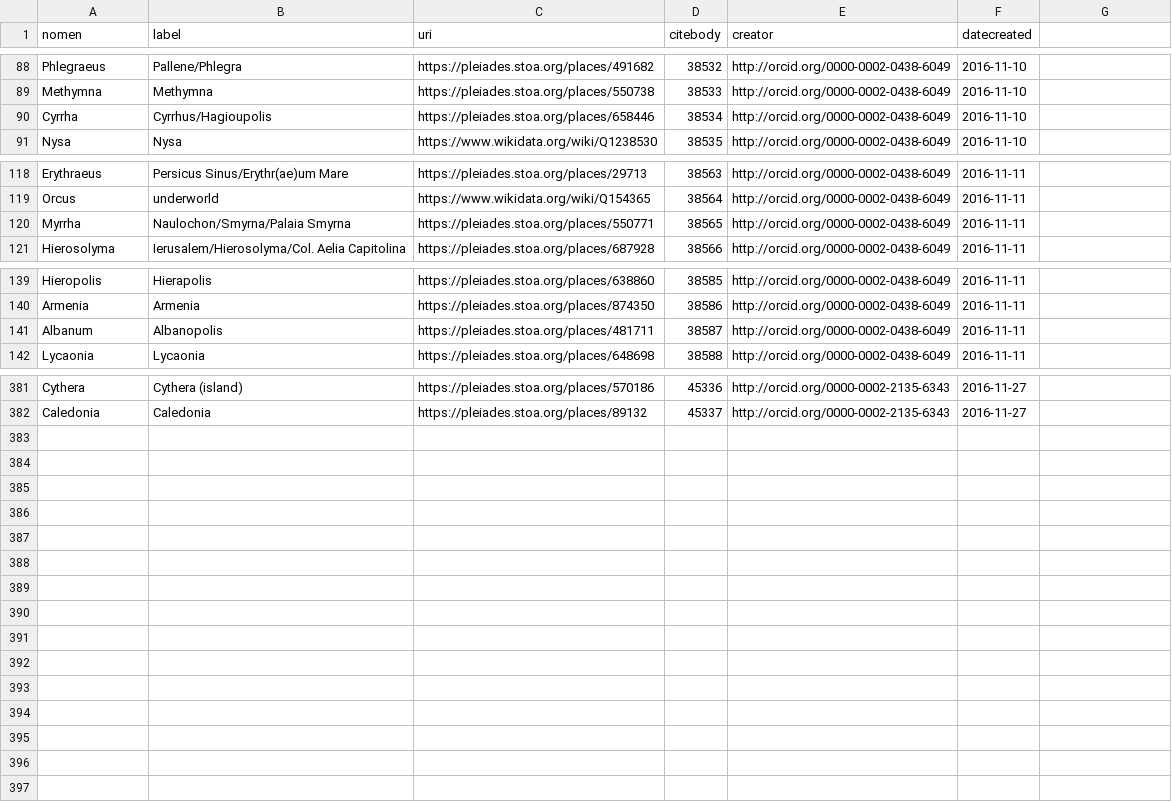
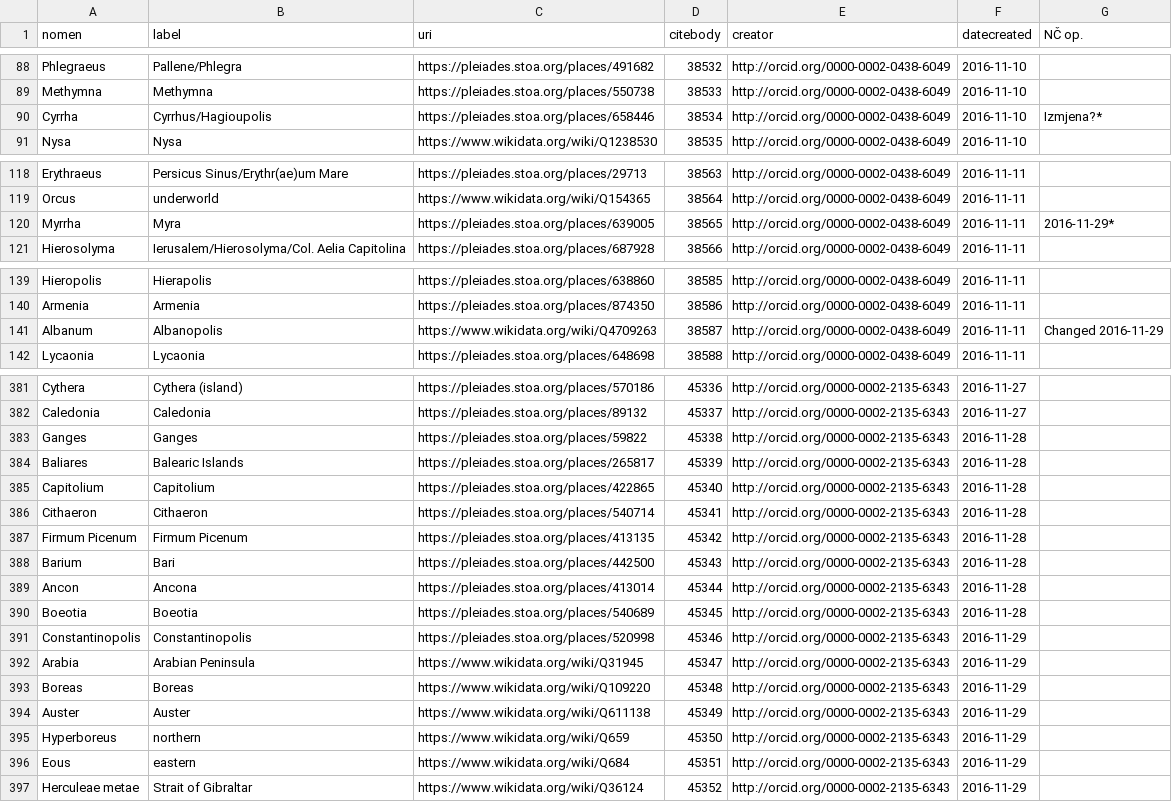
Before and after one commit to nevenjovanovic/croala-pelagios, a CSV file: csv/loci/loci-id-novi.csv, drawn as a sheet; only a part is shown, gaps mark what is left out; the diff names each change by its address in the sheet, - before the commit and + after, or states it on an @@ line.

```diff
--- a/csv/loci/loci-id-novi.csv
+++ b/csv/loci/loci-id-novi.csv
-G1: (empty)
+G1: NČ op.
-G90 (NČ op.): (empty)
+G90 (NČ op.): Izmjena?*
-B120 (label): Naulochon/Smyrna/Palaia Smyrna
+B120 (label): Myra
-C120 (uri): https://pleiades.stoa.org/places/550771
+C120 (uri): https://pleiades.stoa.org/places/639005
-G120 (NČ op.): (empty)
+G120 (NČ op.): 2016-11-29*
-C141 (uri): https://pleiades.stoa.org/places/481711
+C141 (uri): https://www.wikidata.org/wiki/Q4709263
-G141 (NČ op.): (empty)
+G141 (NČ op.): Changed 2016-11-29
+row 383: Ganges | Ganges | https://pleiades.stoa.org/places/59822 | 45338 | http://orcid.org/0000-0002-2135-6343 | 2016-11-28
+row 384: Baliares | Balearic Islands | https://pleiades.stoa.org/places/265817 | 45339 | http://orcid.org/0000-0002-2135-6343 | 2016-11-28
+row 385: Capitolium | Capitolium | https://pleiades.stoa.org/places/422865 | 45340 | http://orcid.org/0000-0002-2135-6343 | 2016-11-28
+row 386: Cithaeron | Cithaeron | https://pleiades.stoa.org/places/540714 | 45341 | http://orcid.org/0000-0002-2135-6343 | 2016-11-28
+row 387: Firmum Picenum | Firmum Picenum | https://pleiades.stoa.org/places/413135 | 45342 | http://orcid.org/0000-0002-2135-6343 | 2016-11-28
+row 388: Barium | Bari | https://pleiades.stoa.org/places/442500 | 45343 | http://orcid.org/0000-0002-2135-6343 | 2016-11-28
+row 389: Ancon | Ancona | https://pleiades.stoa.org/places/413014 | 45344 | http://orcid.org/0000-0002-2135-6343 | 2016-11-28
+row 390: Boeotia | Boeotia | https://pleiades.stoa.org/places/540689 | 45345 | http://orcid.org/0000-0002-2135-6343 | 2016-11-28
+row 391: Constantinopolis | Constantinopolis | https://pleiades.stoa.org/places/520998 | 45346 | http://orcid.org/0000-0002-2135-6343 | 2016-11-29
+row 392: Arabia | Arabian Peninsula | https://www.wikidata.org/wiki/Q31945 | 45347 | http://orcid.org/0000-0002-2135-6343 | 2016-11-29
+row 393: Boreas | Boreas | https://www.wikidata.org/wiki/Q109220 | 45348 | http://orcid.org/0000-0002-2135-6343 | 2016-11-29
+row 394: Auster | Auster | https://www.wikidata.org/wiki/Q611138 | 45349 | http://orcid.org/0000-0002-2135-6343 | 2016-11-29
+row 395: Hyperboreus | northern | https://www.wikidata.org/wiki/Q659 | 45350 | http://orcid.org/0000-0002-2135-6343 | 2016-11-29
+row 396: Eous | eastern | https://www.wikidata.org/wiki/Q684 | 45351 | http://orcid.org/0000-0002-2135-6343 | 2016-11-29
+row 397: Herculeae metae | Strait of Gibraltar | https://www.wikidata.org/wiki/Q36124 | 45352 | http://orcid.org/0000-0002-2135-6343 | 2016-11-29
```
Also changed, not shown: csv/aetates/aetates-id-novae.csv, csv/aetates/marulic-aetates-id.csv, 3 other files.
